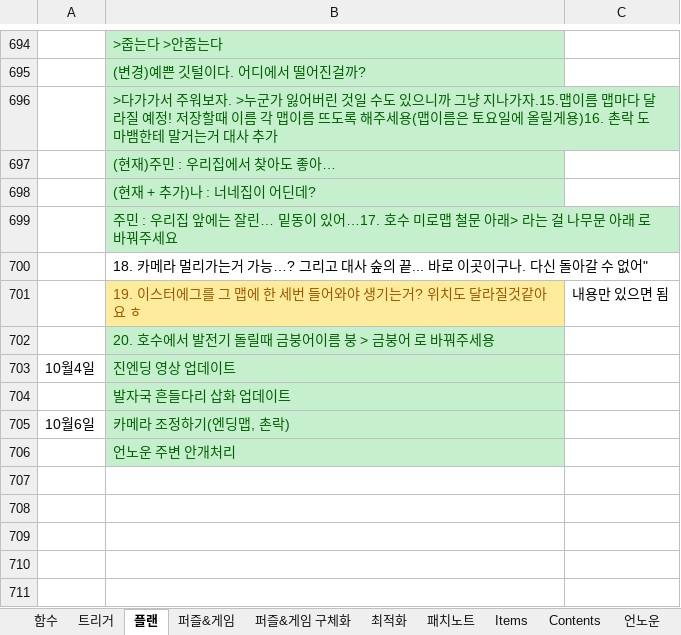
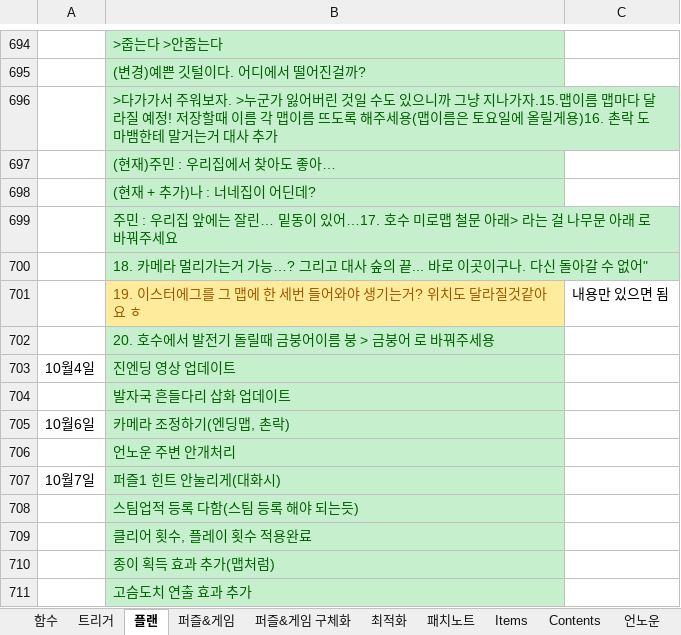
Before and after one commit to SungMinseok/TheNormalThingSourceCodes, an Excel workbook: Development note/Functions&Data.xlsx, sheet 플랜, drawn as a sheet; only a part is shown, gaps mark what is left out; values as stored, in another font and other column widths than the file's, no borders; the diff names each change by its address in the sheet, - before the commit and + after, or states it on an @@ line.

```diff
--- a/Development note/Functions&Data.xlsx (sheet 플랜)
+++ b/Development note/Functions&Data.xlsx (sheet 플랜)
@@ B700 fill: none → #C6EFCE, text colour: black → #006100 @@
+row 707: 10월7일 | 퍼즐1 힌트 안눌리게(대화시)
+row 708:  | 스팀업적 등록 다함(스팀 등록 해야 되는듯)
+row 709:  | 클리어 횟수, 플레이 횟수 적용완료
+row 710:  | 종이 획득 효과 추가(맵처럼)
+row 711:  | 고슴도치 연출 효과 추가
```
Also changed, not shown: sheet Items, sheet 트리거.
